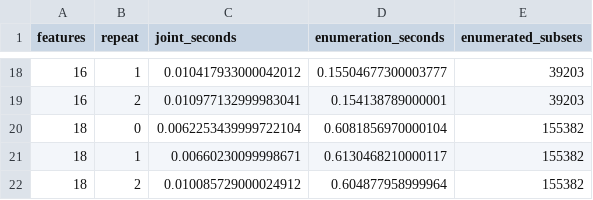
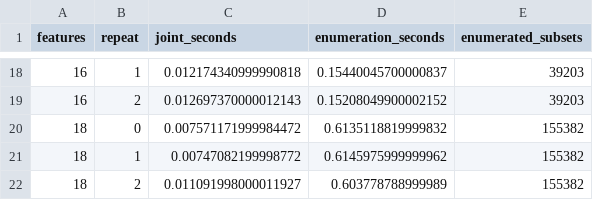
Before and after one commit to jingxuxie/game-common-knowledge, a CSV file: results/runtime_scaling.csv, drawn as a sheet; only a part is shown, gaps mark what is left out; the diff covers the shown part only.

```diff
--- a/results/runtime_scaling.csv
+++ b/results/runtime_scaling.csv
@@ -18,5 +18,5 @@ features,repeat,joint_seconds,enumeration_seconds,enumerated_subsets
-16,1,0.010417933000042012,0.15504677300003777,39203
-16,2,0.010977132999983041,0.154138789000001,39203
-18,0,0.0062253439999722104,0.6081856970000104,155382
-18,1,0.00660230099998671,0.6130468210000117,155382
-18,2,0.010085729000024912,0.604877958999964,155382
+16,1,0.012174340999990818,0.15440045700000837,39203
+16,2,0.012697370000012143,0.15208049900002152,39203
+18,0,0.007571171999984472,0.6135118819999832,155382
+18,1,0.00747082199998772,0.6145975999999962,155382
+18,2,0.011091998000011927,0.603778788999989,155382
```
Also changed, not shown: 32 edited cells elsewhere in this file, results/emergency_response.csv, 12 other files.
